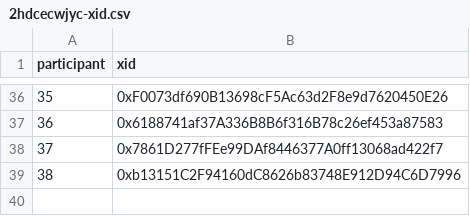
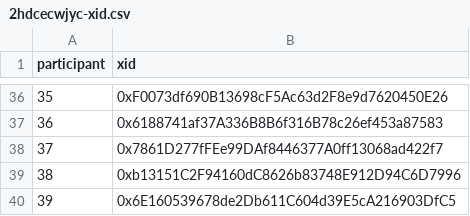
Before and after one commit to evalscience/deepgov-polis, a CSV file: xid/2hdcecwjyc-xid.csv, drawn as a sheet; only a part is shown, gaps mark what is left out; the diff names each change by its address in the sheet, - before the commit and + after, or states it on an @@ line.

```diff
--- a/xid/2hdcecwjyc-xid.csv
+++ b/xid/2hdcecwjyc-xid.csv
+row 40: 39 | 0x6E160539678de2Db611C604d39E5cA216903DfC5
```
Also changed, not shown: summary/2hdcecwjyc-summary.csv, summary/9beed8nszd-summary.csv, 3 other files.
